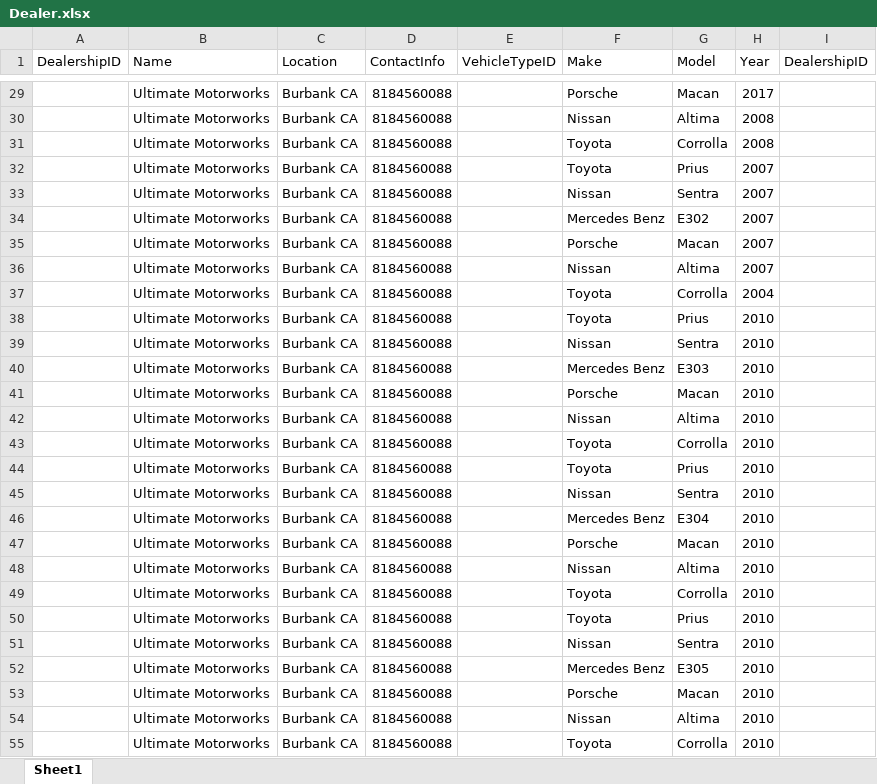
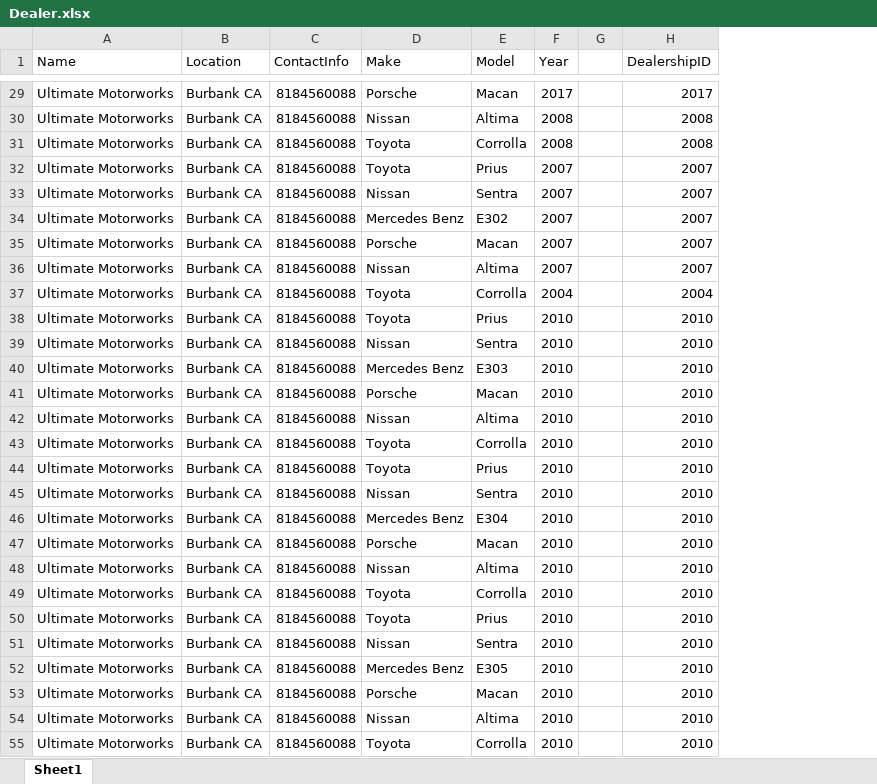
Before and after one commit to DiegoVG08/Project584_Web_Server, an Excel workbook: DealerInventory/Data/Source/Dealer.xlsx, sheet Sheet1, drawn as a sheet; only a part is shown, gaps mark what is left out; values as stored, in another font and other column widths than the file's, no borders; removed rows and columns are numbered as before the commit, all else as after; the diff covers the shown part only; the diff names each change by its address in the sheet, - before the commit and + after, or states it on an @@ line.

```diff
--- a/DealerInventory/Data/Source/Dealer.xlsx (sheet Sheet1)
+++ b/DealerInventory/Data/Source/Dealer.xlsx (sheet Sheet1)
-column A (DealershipID), empty
-column E (VehicleTypeID), empty
+column G, empty
-H29 (DealershipID): (empty)
+H29 (DealershipID): 2017
-H30:H31 (DealershipID): (empty)
+H30:H31 (DealershipID): 2008
-H32:H36 (DealershipID): (empty)
+H32:H36 (DealershipID): 2007
-H37 (DealershipID): (empty)
+H37 (DealershipID): 2004
-H38:H55 (DealershipID): (empty)
+H38:H55 (DealershipID): 2010
```
Also changed, not shown: 184 edited cells elsewhere in this sheet, 10 other files.
